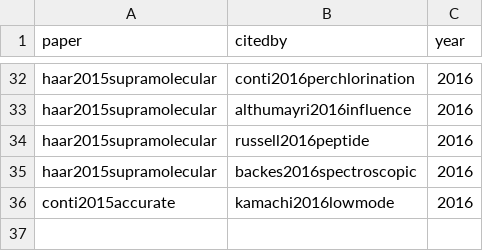
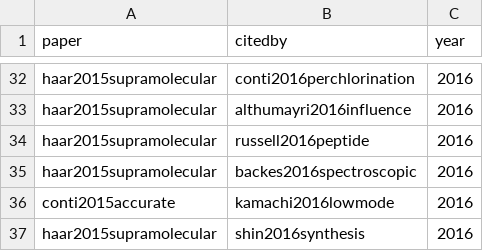
Before and after one commit to SimoneCnt/simonecnt.github.io, a CSV file: _data/citations.csv, drawn as a sheet; only a part is shown, gaps mark what is left out.

Commit message:
Add citation

```diff
--- a/_data/citations.csv
+++ b/_data/citations.csv
@@ -36 +36,2 @@ haar2015supramolecular,backes2016spectroscopic,2016
 conti2015accurate,kamachi2016lowmode,2016
+haar2015supramolecular,shin2016synthesis,2016
```
Also changed, not shown: 1 other file.
